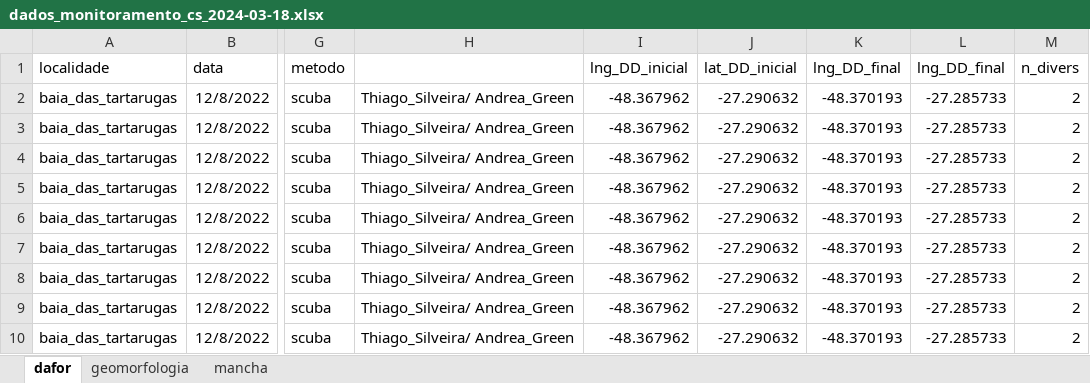
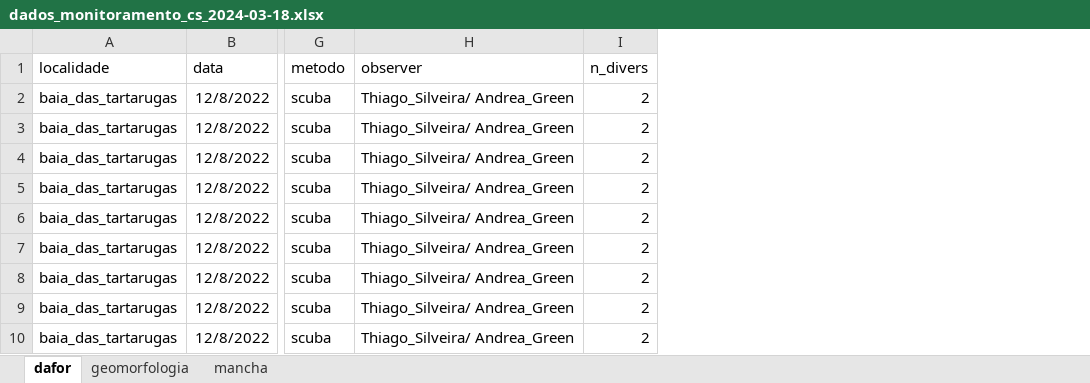
Before and after one commit to silveiratcl/unmarked_cs, an Excel workbook: data/dados_monitoramento_cs_2024-03-18.xlsx, sheet dafor, drawn as a sheet; only a part is shown, gaps mark what is left out; values as stored, in another font and other column widths than the file's, no borders; the diff names each change by its address in the sheet, - before the commit and + after, or states it on an @@ line.

```diff
--- a/data/dados_monitoramento_cs_2024-03-18.xlsx (sheet dafor)
+++ b/data/dados_monitoramento_cs_2024-03-18.xlsx (sheet dafor)
-column I (lng_DD_inicial), rows 2-10: all -48.367962
-column J (lat_DD_inicial), rows 2-10: all -27.290632
-column K (lng_DD_final), rows 2-10: all -48.370193
-column L (lng_DD_final), rows 2-10: all -27.285733
-H1: (empty)
+H1: observer
```
Also changed, not shown: sheet geomorfologia, formulas that keep their value, hidden cells, 10 other files.
